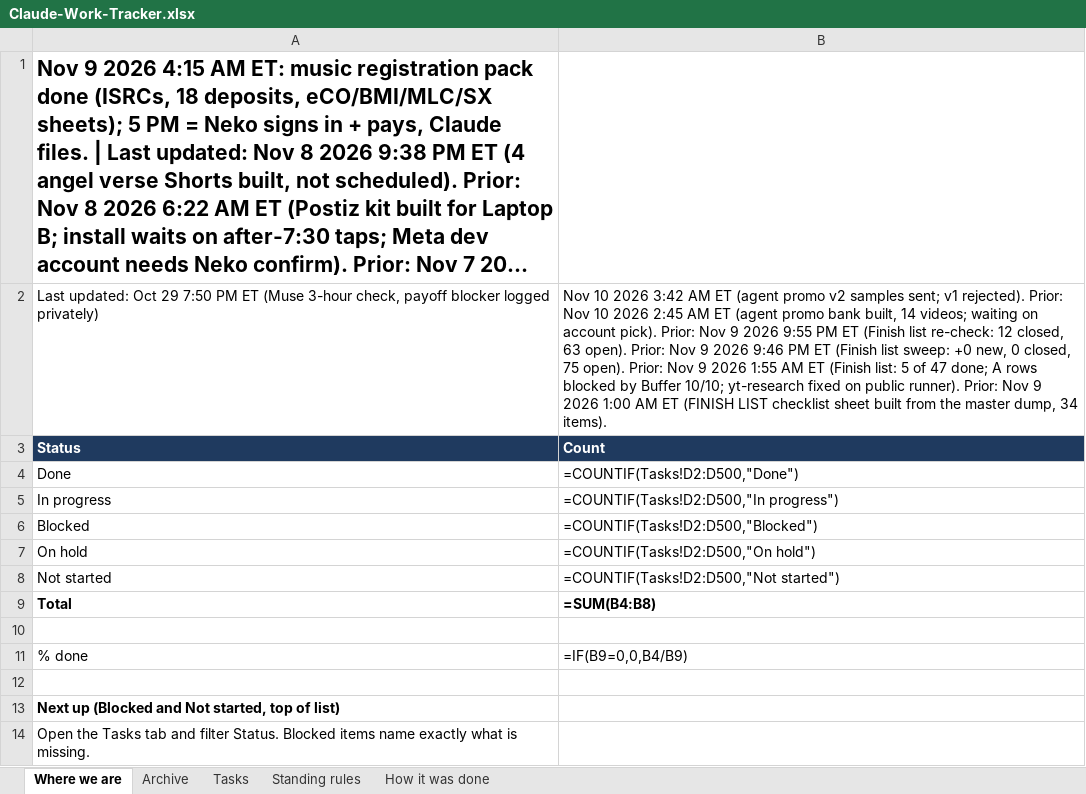
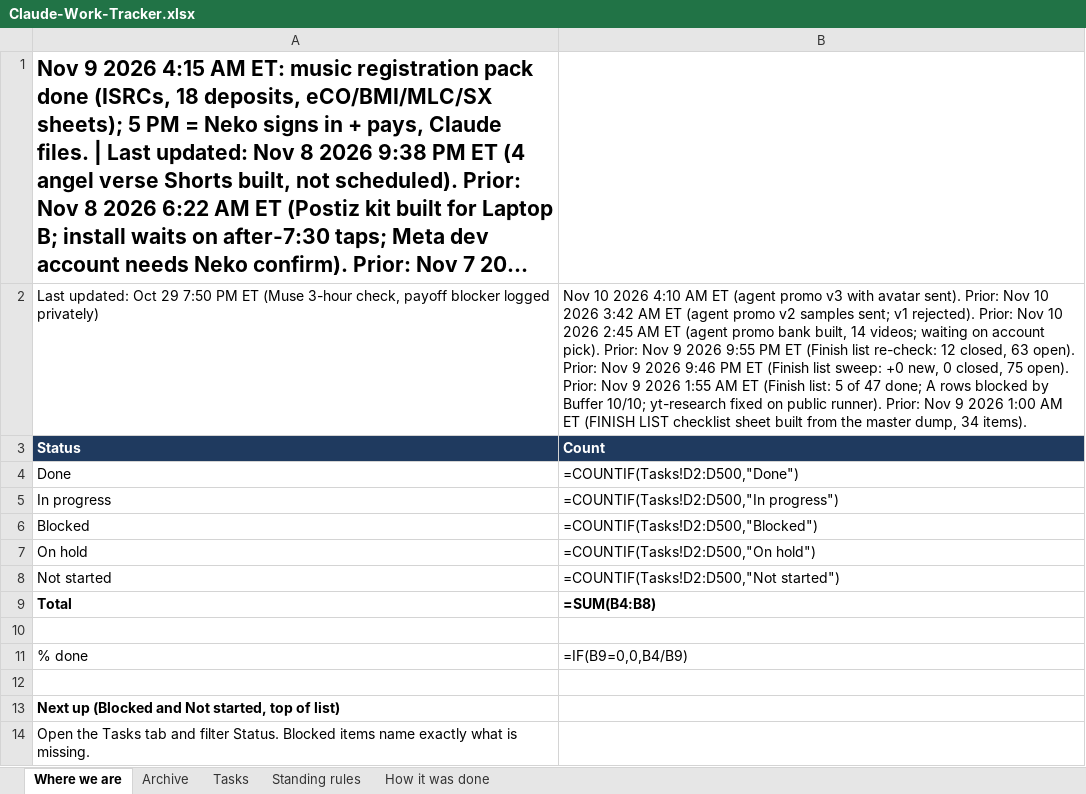
Before and after one commit to nekohusser-beep/morning-word-videos., an Excel workbook: overnight/Claude-Work-Tracker.xlsx, sheet Where we are, drawn as a sheet; long unchanged cells end in …; values as stored, in another font and other column widths than the file's, no borders; formulas without a stored value are shown as written; the diff names each change by its address in the sheet, - before the commit and + after, or states it on an @@ line.

```diff
--- a/overnight/Claude-Work-Tracker.xlsx (sheet Where we are)
+++ b/overnight/Claude-Work-Tracker.xlsx (sheet Where we are)
-B2: …10 2026 3:42 AM…
+B2: …10 2026 4:10 AM ET (agent promo v3 with avatar sent). Prior: Nov 10 2026 3:42 AM…
```
Also changed, not shown: sheet Tasks, 1 other file.
